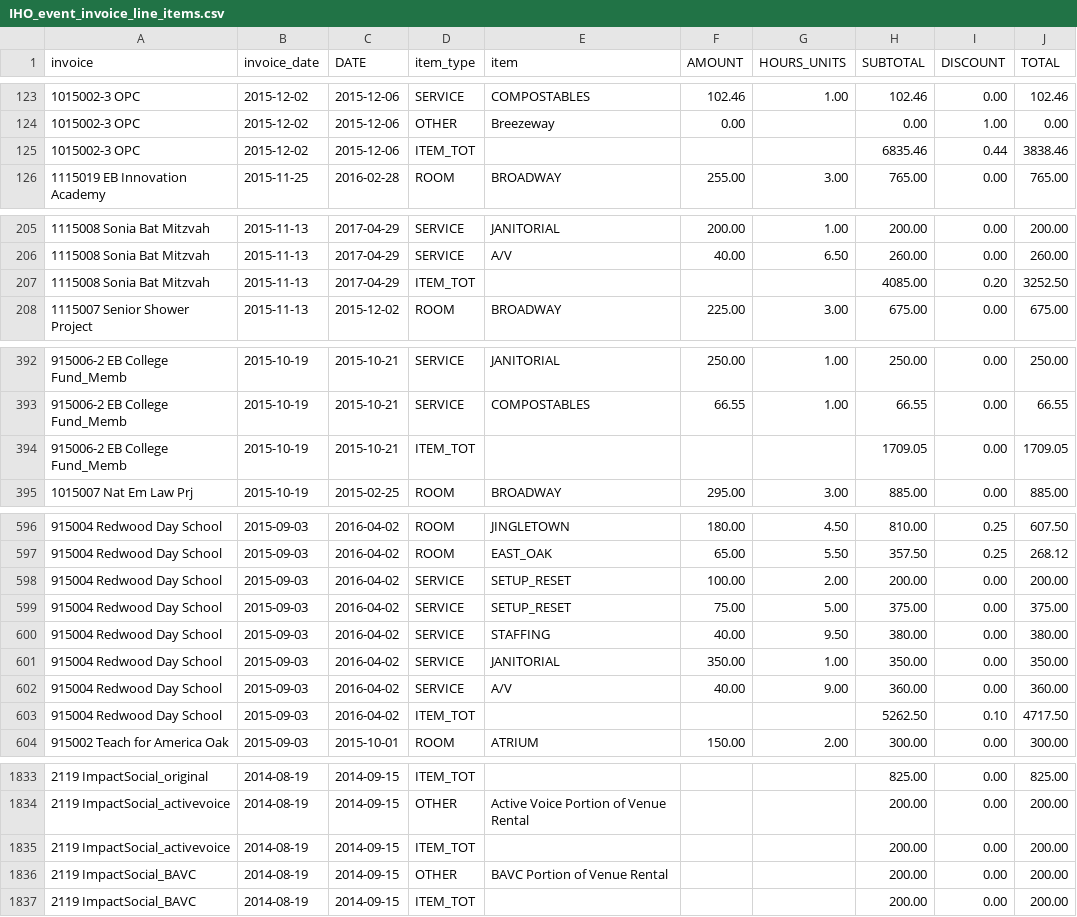
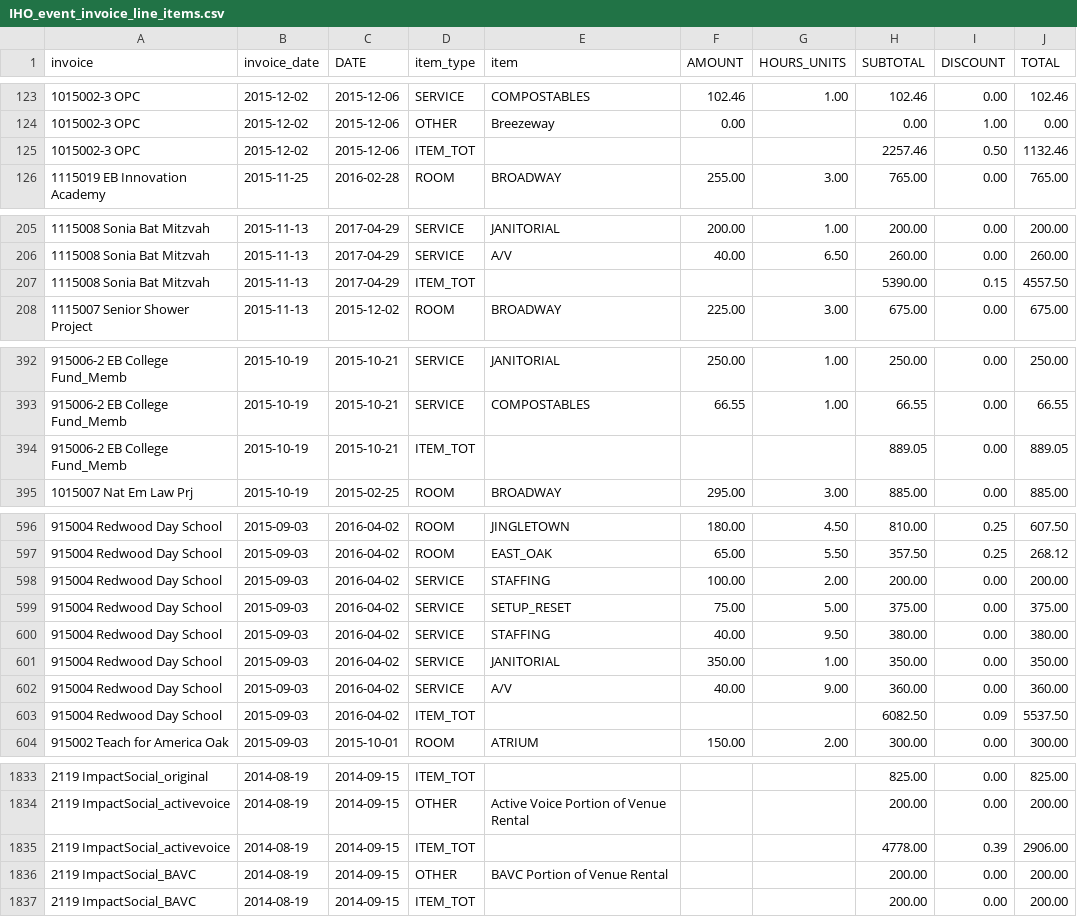
Before and after one commit to ebrensi/HUB_Invoice_Analysis, a CSV file: IHO_event_invoice_line_items.csv, drawn as a sheet; only a part is shown, gaps mark what is left out; the diff covers the shown part only.

```diff
--- a/IHO_event_invoice_line_items.csv
+++ b/IHO_event_invoice_line_items.csv
@@ -124,3 +124,3 @@ invoice,invoice_date,DATE,item_type,item,AMOUNT,HOURS_UNITS,SUBTOTAL,DISCOUNT,TO
 1015002-3 OPC,2015-12-02,2015-12-06,OTHER,Breezeway,  0.00,,  0.00,  1.00,  0.00
-1015002-3 OPC,2015-12-02,2015-12-06,ITEM_TOT,,,,6835.46,  0.44,3838.46
+1015002-3 OPC,2015-12-02,2015-12-06,ITEM_TOT,,,,2257.46,  0.50,1132.46
 1115019 EB Innovation Academy,2015-11-25,2016-02-28,ROOM,BROADWAY,255.00,  3.00,765.00,  0.00,765.00
@@ -206,3 +206,3 @@ invoice,invoice_date,DATE,item_type,item,AMOUNT,HOURS_UNITS,SUBTOTAL,DISCOUNT,TO
 1115008 Sonia Bat Mitzvah,2015-11-13,2017-04-29,SERVICE,A/V, 40.00,  6.50,260.00,  0.00,260.00
-1115008 Sonia Bat Mitzvah,2015-11-13,2017-04-29,ITEM_TOT,,,,4085.00,  0.20,3252.50
+1115008 Sonia Bat Mitzvah,2015-11-13,2017-04-29,ITEM_TOT,,,,5390.00,  0.15,4557.50
 1115007 Senior Shower Project,2015-11-13,2015-12-02,ROOM,BROADWAY,225.00,  3.00,675.00,  0.00,675.00
@@ -393,3 +393,3 @@ invoice,invoice_date,DATE,item_type,item,AMOUNT,HOURS_UNITS,SUBTOTAL,DISCOUNT,TO
 915006-2 EB College Fund_Memb,2015-10-19,2015-10-21,SERVICE,COMPOSTABLES, 66.55,  1.00, 66.55,  0.00, 66.55
-915006-2 EB College Fund_Memb,2015-10-19,2015-10-21,ITEM_TOT,,,,1709.05,  0.00,1709.05
+915006-2 EB College Fund_Memb,2015-10-19,2015-10-21,ITEM_TOT,,,,889.05,  0.00,889.05
 1015007 Nat Em Law Prj,2015-10-19,2015-02-25,ROOM,BROADWAY,295.00,  3.00,885.00,  0.00,885.00
@@ -597,3 +597,3 @@ invoice,invoice_date,DATE,item_type,item,AMOUNT,HOURS_UNITS,SUBTOTAL,DISCOUNT,TO
 915004 Redwood Day School,2015-09-03,2016-04-02,ROOM,EAST_OAK, 65.00,  5.50,357.50,  0.25,268.12
-915004 Redwood Day School,2015-09-03,2016-04-02,SERVICE,SETUP_RESET,100.00,  2.00,200.00,  0.00,200.00
+915004 Redwood Day School,2015-09-03,2016-04-02,SERVICE,STAFFING,100.00,  2.00,200.00,  0.00,200.00
 915004 Redwood Day School,2015-09-03,2016-04-02,SERVICE,SETUP_RESET, 75.00,  5.00,375.00,  0.00,375.00
@@ -602,3 +602,3 @@ invoice,invoice_date,DATE,item_type,item,AMOUNT,HOURS_UNITS,SUBTOTAL,DISCOUNT,TO
 915004 Redwood Day School,2015-09-03,2016-04-02,SERVICE,A/V, 40.00,  9.00,360.00,  0.00,360.00
-915004 Redwood Day School,2015-09-03,2016-04-02,ITEM_TOT,,,,5262.50,  0.10,4717.50
+915004 Redwood Day School,2015-09-03,2016-04-02,ITEM_TOT,,,,6082.50,  0.09,5537.50
 915002 Teach for America Oak,2015-09-03,2015-10-01,ROOM,ATRIUM,150.00,  2.00,300.00,  0.00,300.00
@@ -1834,3 +1834,3 @@ invoice,invoice_date,DATE,item_type,item,AMOUNT,HOURS_UNITS,SUBTOTAL,DISCOUNT,TO
 2119 ImpactSocial_activevoice,2014-08-19,2014-09-15,OTHER,Active Voice Portion of Venue Rental,,,200.00,  0.00,200.00
-2119 ImpactSocial_activevoice,2014-08-19,2014-09-15,ITEM_TOT,,,,200.00,  0.00,200.00
+2119 ImpactSocial_activevoice,2014-08-19,2014-09-15,ITEM_TOT,,,,4778.00,  0.39,2906.00
 2119 ImpactSocial_BAVC,2014-08-19,2014-09-15,OTHER,BAVC Portion of Venue Rental,,,200.00,  0.00,200.00
```
Also changed, not shown: 2 edited cells elsewhere in this file, IHO_event_invoice_summaries.csv, rooms_only.csv, 5 other files.
